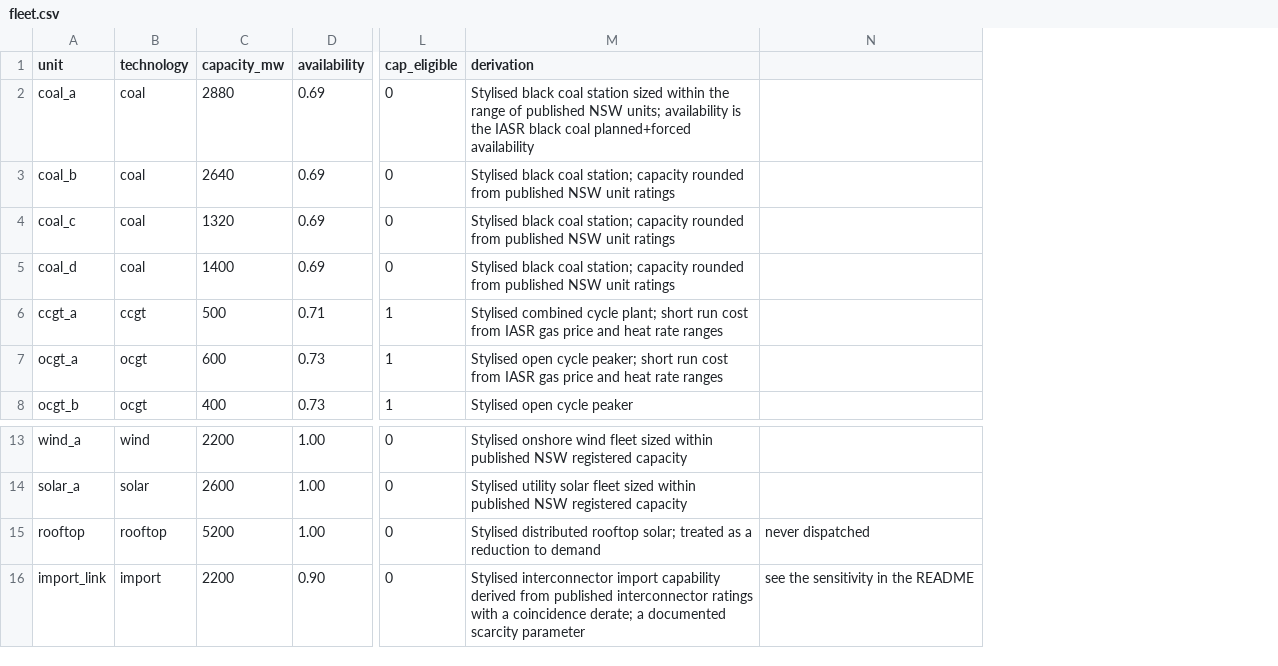
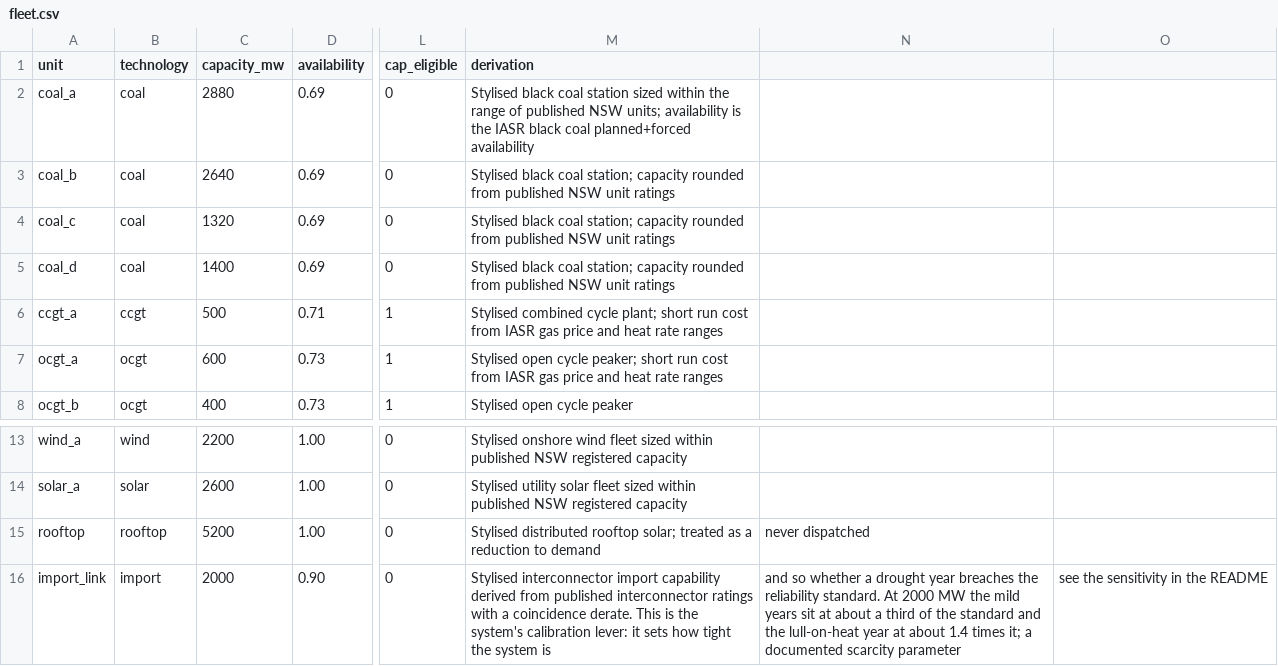
Before and after one commit to MarkusMannheim/esem_sandbox, a CSV file: src/esem_sandbox/data/fleet.csv, drawn as a sheet; only a part is shown, gaps mark what is left out; addresses are those after the commit; the diff names each change by its address in the sheet, - before the commit and + after, or states it on an @@ line.

```diff
--- a/src/esem_sandbox/data/fleet.csv
+++ b/src/esem_sandbox/data/fleet.csv
+column N, rows 15-16: never dispatched | and so whether a drought year breaches the reliability standard. At 2000 MW the mild years sit at about a third of the standard and the lull-on-heat year at about 1.4 times it; a documented scarcity parameter
-O15: never dispatched
+O15: (empty)
-C16 (capacity_mw): 2200
+C16 (capacity_mw): 2000
-M16 (derivation): …a coincidence derate; a documented scarcity parameter
+M16 (derivation): …a coincidence derate. This is the system's calibration lever: it sets how tight the system is
```
Also changed, not shown: outputs/canonical/dispatch_summary.csv, 5 other files.
